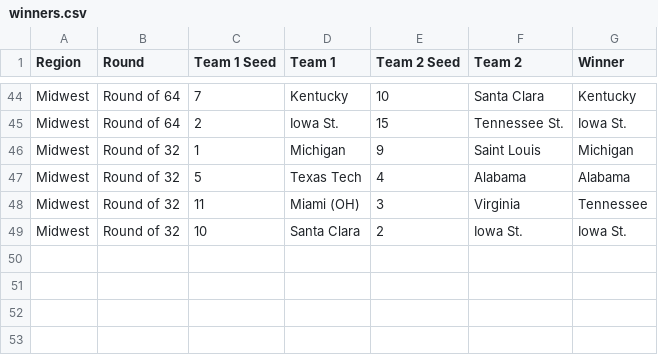
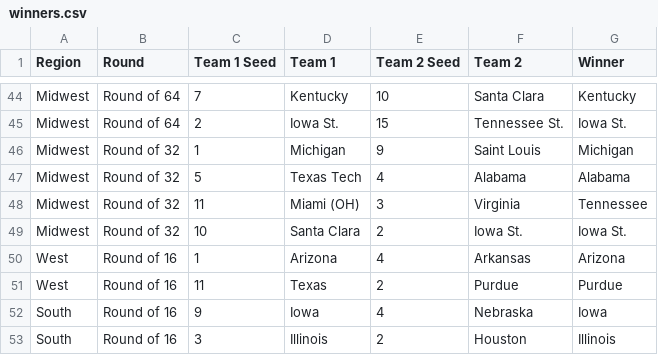
Before and after one commit to davidbradway/marchmadness, a CSV file: winners.csv, drawn as a sheet; only a part is shown, gaps mark what is left out.

```diff
--- a/winners.csv
+++ b/winners.csv
@@ -49 +49,5 @@ Midwest,Round of 32,11,Miami (OH),3,Virginia,Tennessee
 Midwest,Round of 32,10,Santa Clara,2,Iowa St.,Iowa St.
+West,Round of 16,1,Arizona,4,Arkansas,Arizona
+West,Round of 16,11,Texas,2,Purdue,Purdue
+South,Round of 16,9,Iowa,4,Nebraska,Iowa
+South,Round of 16,3,Illinois,2,Houston,Illinois
```
Also changed, not shown: simulation_results.csv, standings.csv, 3 other files.
